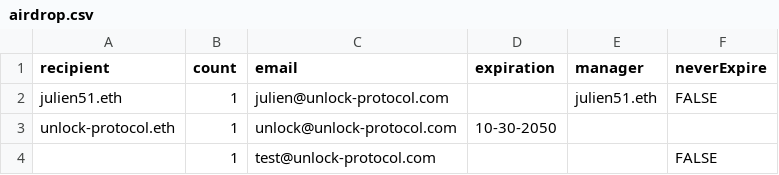
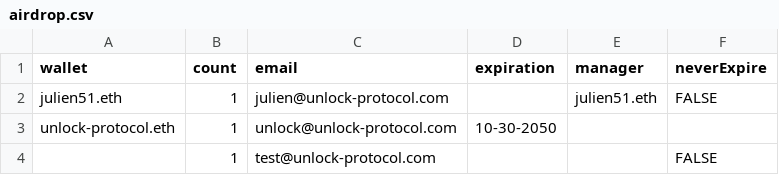
Before and after one commit to unlock-protocol/unlock, a CSV file: unlock-app/public/templates/airdrop.csv, drawn as a sheet.

Commit message:
feat(unlock-app): Rename recipient to wallet in airdrop and add more details on email airdrops (#10981)
* feat(unlock-app): Rename recipient to wallet in airdrop and add more details on email airdrops

* Update unlock-app/src/components/interface/members/airdrop/AirdropBulkForm.tsx

Co-authored-by: Julien Genestoux <julien.genestoux@gmail.com>

* update template

---------

Co-authored-by: Julien Genestoux <julien.genestoux@gmail.com>

```diff
--- a/unlock-app/public/templates/airdrop.csv
+++ b/unlock-app/public/templates/airdrop.csv
@@ -1,2 +1,2 @@
-recipient,count,email,expiration,manager,neverExpire
+wallet,count,email,expiration,manager,neverExpire
 julien51.eth,1,julien@unlock-protocol.com,,julien51.eth,FALSE
```
Also changed, not shown: 4 other files.
